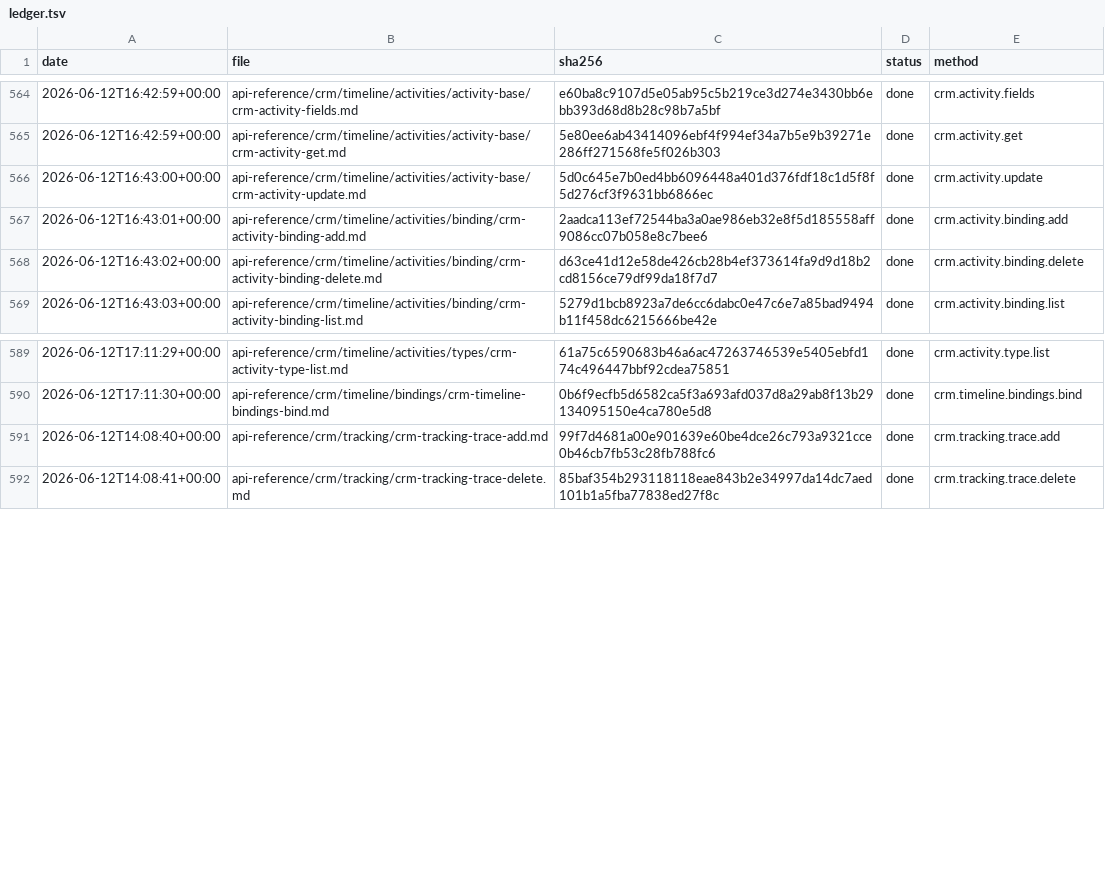
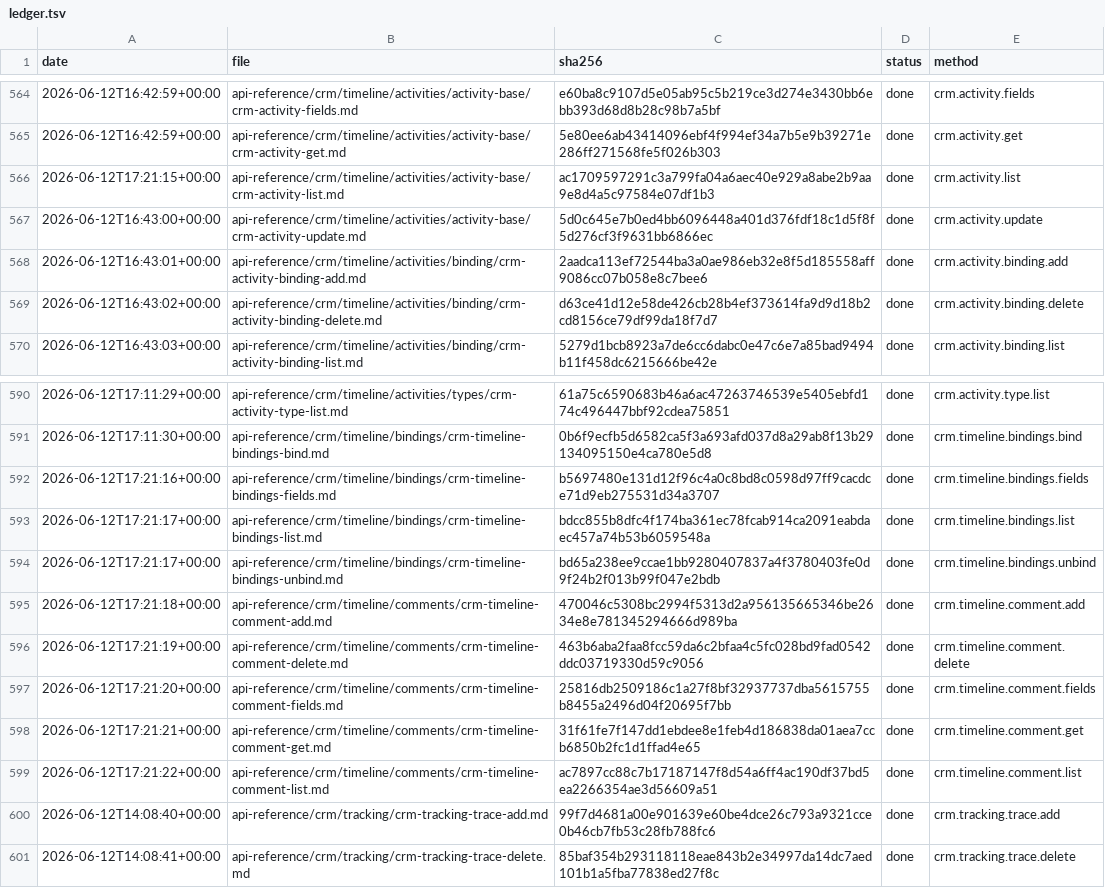
Before and after one commit to IgorShevchik/b24-rest-docs, a TSV file: .actualize/ledger.tsv, drawn as a sheet; only a part is shown, gaps mark what is left out.

```diff
--- a/.actualize/ledger.tsv
+++ b/.actualize/ledger.tsv
@@ -565,2 +565,3 @@ date	file	sha256	status	method
 2026-06-12T16:42:59+00:00	api-reference/crm/timeline/activities/activity-base/crm-activity-get.md	5e80ee6ab43414096ebf4f994ef34a7b5e9b39271e286ff271568fe5f026b303	done	crm.activity.get
+2026-06-12T17:21:15+00:00	api-reference/crm/timeline/activities/activity-base/crm-activity-list.md	ac1709597291c3a799fa04a6aec40e929a8abe2b9aa9e8d4a5c97584e07df1b3	done	crm.activity.list
 2026-06-12T16:43:00+00:00	api-reference/crm/timeline/activities/activity-base/crm-activity-update.md	5d0c645e7b0ed4bb6096448a401d376fdf18c1d5f8f5d276cf3f9631bb6866ec	done	crm.activity.update
@@ -590,2 +591,10 @@ date	file	sha256	status	method
 2026-06-12T17:11:30+00:00	api-reference/crm/timeline/bindings/crm-timeline-bindings-bind.md	0b6f9ecfb5d6582ca5f3a693afd037d8a29ab8f13b29134095150e4ca780e5d8	done	crm.timeline.bindings.bind
+2026-06-12T17:21:16+00:00	api-reference/crm/timeline/bindings/crm-timeline-bindings-fields.md	b5697480e131d12f96c4a0c8bd8c0598d97ff9cacdce71d9eb275531d34a3707	done	crm.timeline.bindings.fields
+2026-06-12T17:21:17+00:00	api-reference/crm/timeline/bindings/crm-timeline-bindings-list.md	bdcc855b8dfc4f174ba361ec78fcab914ca2091eabdaec457a74b53b6059548a	done	crm.timeline.bindings.list
+2026-06-12T17:21:17+00:00	api-reference/crm/timeline/bindings/crm-timeline-bindings-unbind.md	bd65a238ee9ccae1bb9280407837a4f3780403fe0d9f24b2f013b99f047e2bdb	done	crm.timeline.bindings.unbind
+2026-06-12T17:21:18+00:00	api-reference/crm/timeline/comments/crm-timeline-comment-add.md	470046c5308bc2994f5313d2a956135665346be2634e8e781345294666d989ba	done	crm.timeline.comment.add
+2026-06-12T17:21:19+00:00	api-reference/crm/timeline/comments/crm-timeline-comment-delete.md	463b6aba2faa8fcc59da6c2bfaa4c5fc028bd9fad0542ddc03719330d59c9056	done	crm.timeline.comment.delete
+2026-06-12T17:21:20+00:00	api-reference/crm/timeline/comments/crm-timeline-comment-fields.md	25816db2509186c1a27f8bf32937737dba5615755b8455a2496d04f20695f7bb	done	crm.timeline.comment.fields
+2026-06-12T17:21:21+00:00	api-reference/crm/timeline/comments/crm-timeline-comment-get.md	31f61fe7f147dd1ebdee8e1feb4d186838da01aea7ccb6850b2fc1d1ffad4e65	done	crm.timeline.comment.get
+2026-06-12T17:21:22+00:00	api-reference/crm/timeline/comments/crm-timeline-comment-list.md	ac7897cc88c7b17187147f8d54a6ff4ac190df37bd5ea2266354ae3d56609a51	done	crm.timeline.comment.list
 2026-06-12T14:08:40+00:00	api-reference/crm/tracking/crm-tracking-trace-add.md	99f7d4681a00e901639e60be4dce26c793a9321cce0b46cb7fb53c28fb788fc6	done	crm.tracking.trace.add
```
Also changed, not shown: 9 other files.
